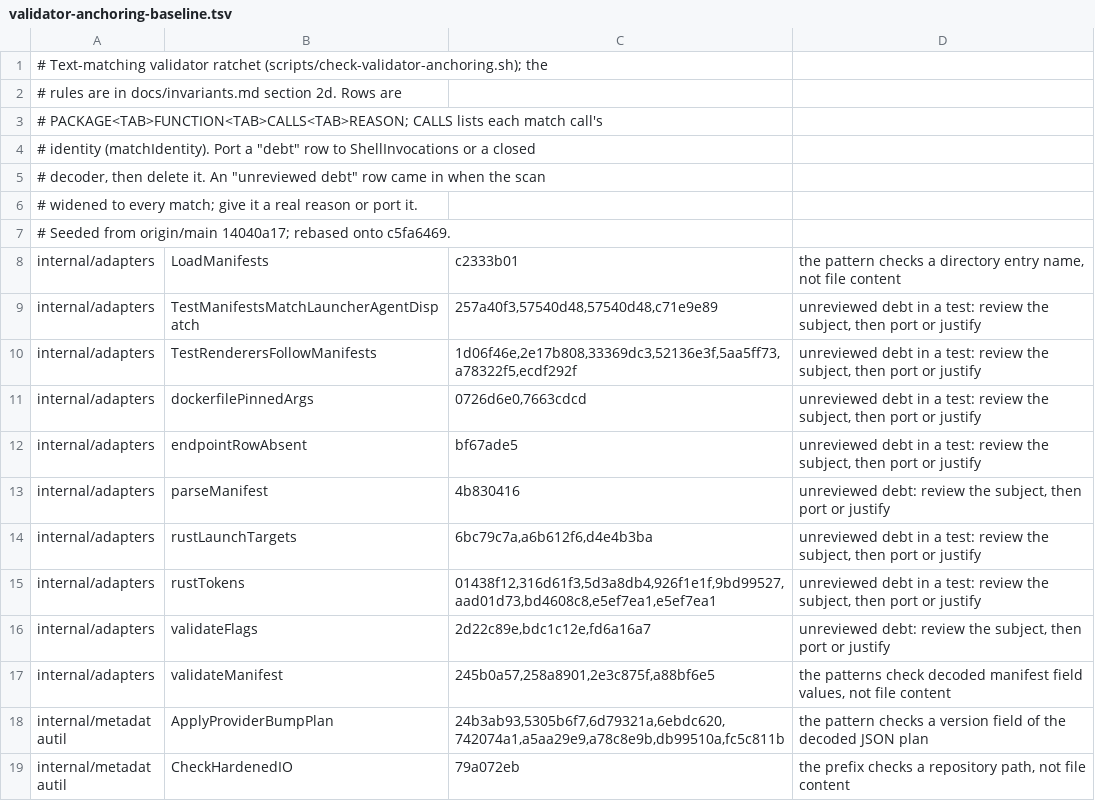
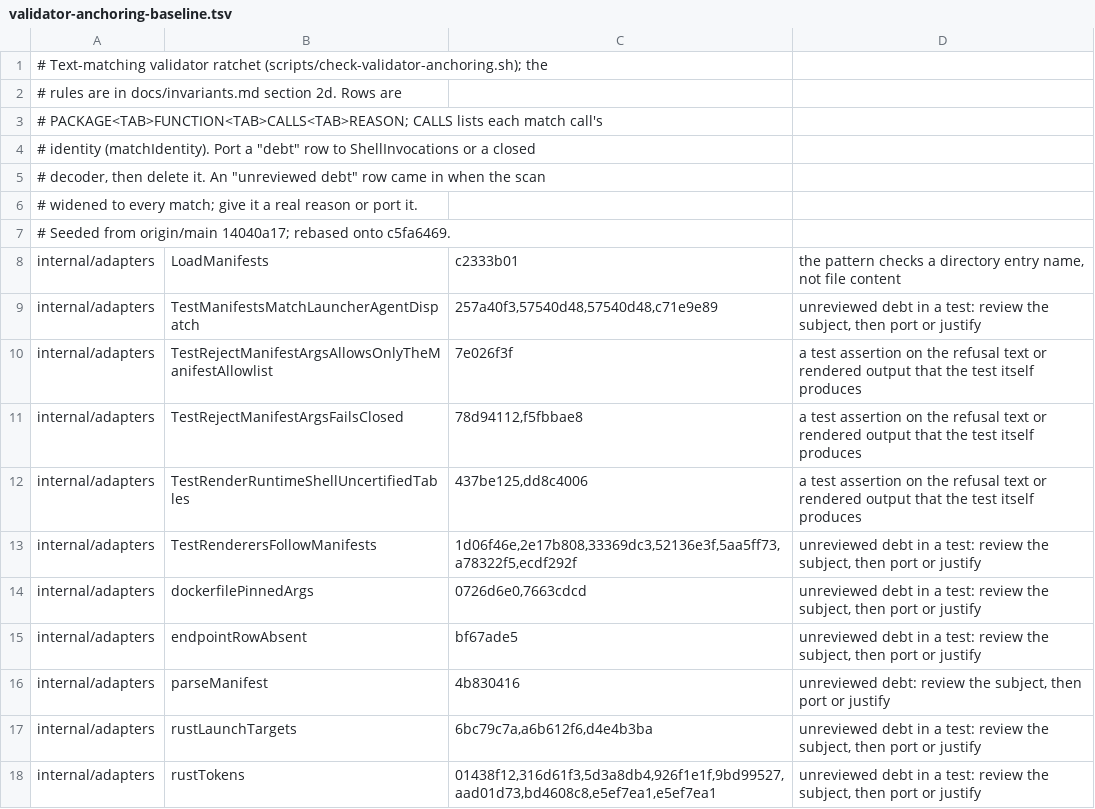
Before and after one commit to omkhar/workcell, a TSV file: policy/validator-anchoring-baseline.tsv, drawn as a sheet; only a part is shown; the shorter side is filled out with more unchanged rows.

```diff
--- a/policy/validator-anchoring-baseline.tsv
+++ b/policy/validator-anchoring-baseline.tsv
@@ -9,2 +9,5 @@ internal/adapters	LoadManifests	c2333b01	the pattern checks a directory entry na
 internal/adapters	TestManifestsMatchLauncherAgentDispatch	257a40f3,57540d48,57540d48,c71e9e89	unreviewed debt in a test: review the subject, then port or justify
+internal/adapters	TestRejectManifestArgsAllowsOnlyTheManifestAllowlist	7e026f3f	a test assertion on the refusal text or rendered output that the test itself produces
+internal/adapters	TestRejectManifestArgsFailsClosed	78d94112,f5fbbae8	a test assertion on the refusal text or rendered output that the test itself produces
+internal/adapters	TestRenderRuntimeShellUncertifiedTables	437be125,dd8c4006	a test assertion on the refusal text or rendered output that the test itself produces
 internal/adapters	TestRenderersFollowManifests	1d06f46e,2e17b808,33369dc3,52136e3f,5aa5ff73,a78322f5,ecdf292f	unreviewed debt in a test: review the subject, then port or justify
```
Also changed, not shown: 11 other files.
